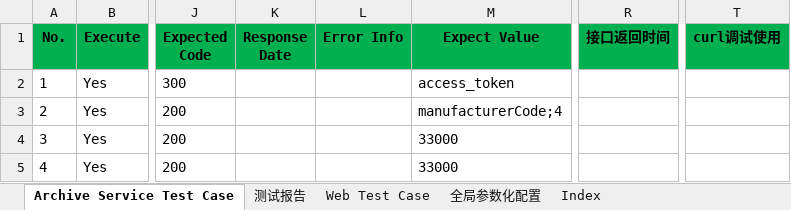
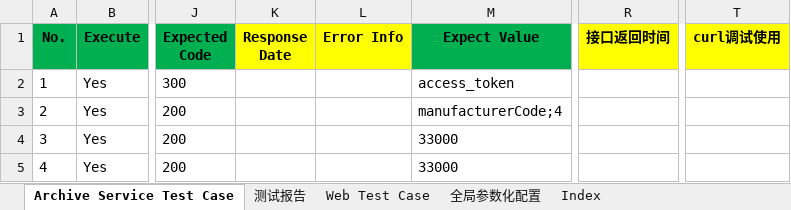
Before and after one commit to NeonJ/exceltest, an Excel workbook: TestCase/ami-api-archive-service.xlsx, sheet Archive Service Test Case, drawn as a sheet; only a part is shown, gaps mark what is left out; values as stored, in another font and other column widths than the file's, no borders; conditional formats not drawn; the diff names each change by its address in the sheet, - before the commit and + after, or states it on an @@ line.

Commit message:
run test case

```diff
--- a/TestCase/ami-api-archive-service.xlsx (sheet Archive Service Test Case)
+++ b/TestCase/ami-api-archive-service.xlsx (sheet Archive Service Test Case)
-K1:L1 fill: #00B050
+K1:L1 fill: #FFFF00
-R1 fill: #00B050
+R1 fill: #FFFF00
-T1 fill: #00B050
+T1 fill: #FFFF00
```
Also changed, not shown: TestCase/hes-api.xlsx, TestResult/TestResult_hes-api_2020-10-23.xlsx, 2 other files.
